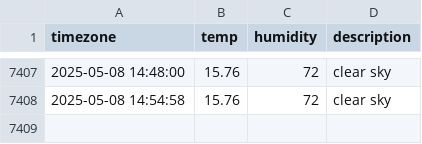
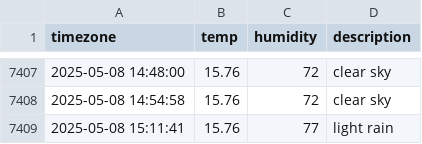
Before and after one commit to JIseolyun/seoul_weather, a CSV file: seoul_weather.csv, drawn as a sheet; only a part is shown, gaps mark what is left out.

```diff
--- a/seoul_weather.csv
+++ b/seoul_weather.csv
@@ -7408 +7408,2 @@ timezone,temp,humidity,description
 2025-05-08 14:54:58,15.76,72,clear sky
+2025-05-08 15:11:41,15.76,77,light rain
```
